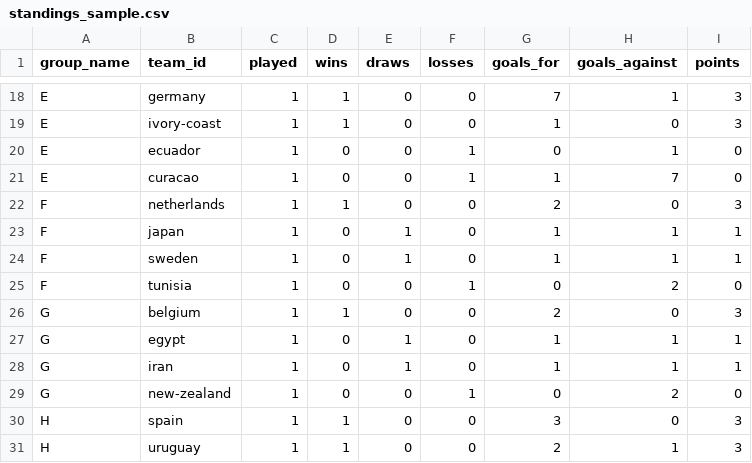
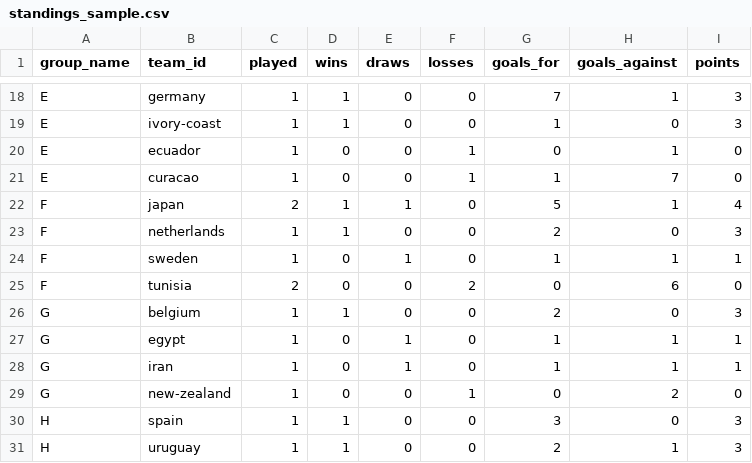
Before and after one commit to jonit-dev/worldcup-forecast-2026, a CSV file: data/raw/standings_sample.csv, drawn as a sheet; only a part is shown, gaps mark what is left out.

```diff
--- a/data/raw/standings_sample.csv
+++ b/data/raw/standings_sample.csv
@@ -21,6 +21,6 @@ E,ecuador,1,0,0,1,0,1,0
 E,curacao,1,0,0,1,1,7,0
+F,japan,2,1,1,0,5,1,4
 F,netherlands,1,1,0,0,2,0,3
-F,japan,1,0,1,0,1,1,1
 F,sweden,1,0,1,0,1,1,1
-F,tunisia,1,0,0,1,0,2,0
+F,tunisia,2,0,0,2,0,6,0
 G,belgium,1,1,0,0,2,0,3
```
Also changed, not shown: data/raw/current_matches_sample.csv, 11 other files.
